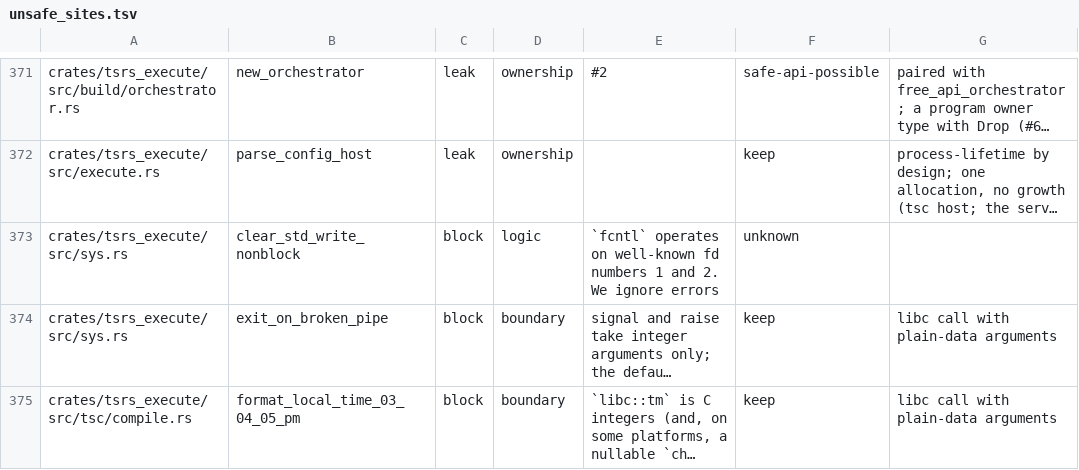
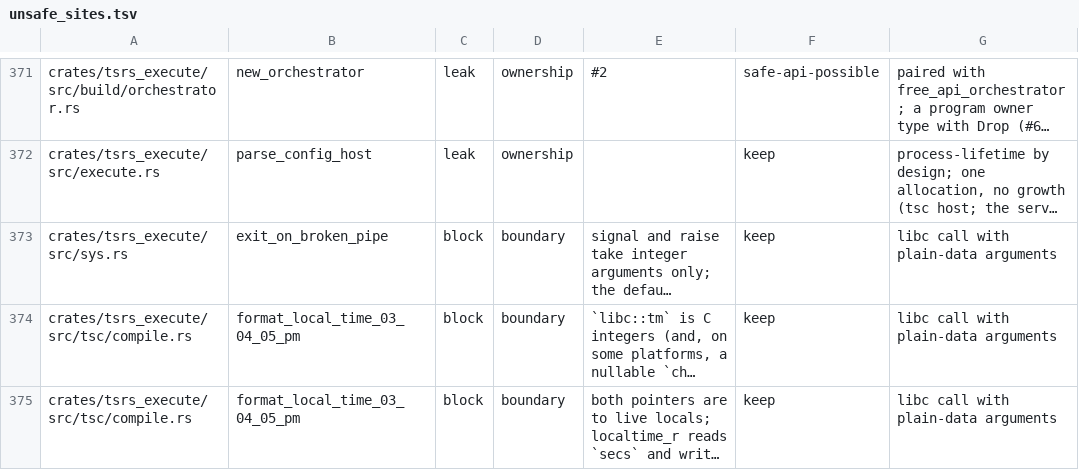
Before and after one commit to oxc-project/tsrs, a TSV file: tools/lint/unsafe_sites.tsv, drawn as a sheet; only a part is shown, gaps mark what is left out; the shorter side is filled out with more unchanged rows; long unchanged cells end in …; the diff names each change by its address in the sheet, - before the commit and + after, or states it on an @@ line.

Commit message:
fix(cli): restore blocking stdio before dispatching modes

```diff
--- a/tools/lint/unsafe_sites.tsv
+++ b/tools/lint/unsafe_sites.tsv
-row 373: crates/tsrs_execute/src/sys.rs | clear_std_write_nonblock | block | logic | `fcntl` operates on well-known fd numbers 1 and 2. We ignore errors | unknown
```
Also changed, not shown: 7 other files.
